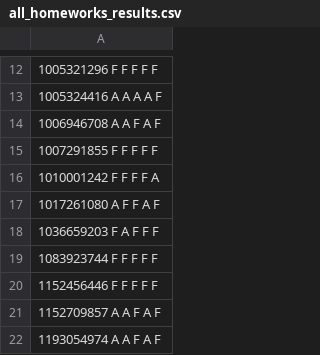
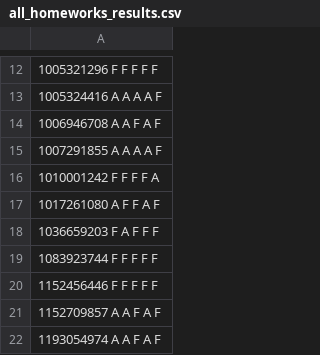
Before and after one commit to mhemmg/ComputationalNumericalMethods, a CSV file: students/submissions/all_homeworks_results.csv, drawn as a sheet; only a part is shown, gaps mark what is left out.

```diff
--- a/students/submissions/all_homeworks_results.csv
+++ b/students/submissions/all_homeworks_results.csv
@@ -14,3 +14,3 @@
 1006946708   A   A   F   A   F
-1007291855   F   F   F   F   F
+1007291855   A   A   A   A   F
 1010001242   F   F   F   F   A
```
Also changed, not shown: students/submissions/homework_01_results.csv, students/submissions/homework_02_results.csv, 16 other files.
